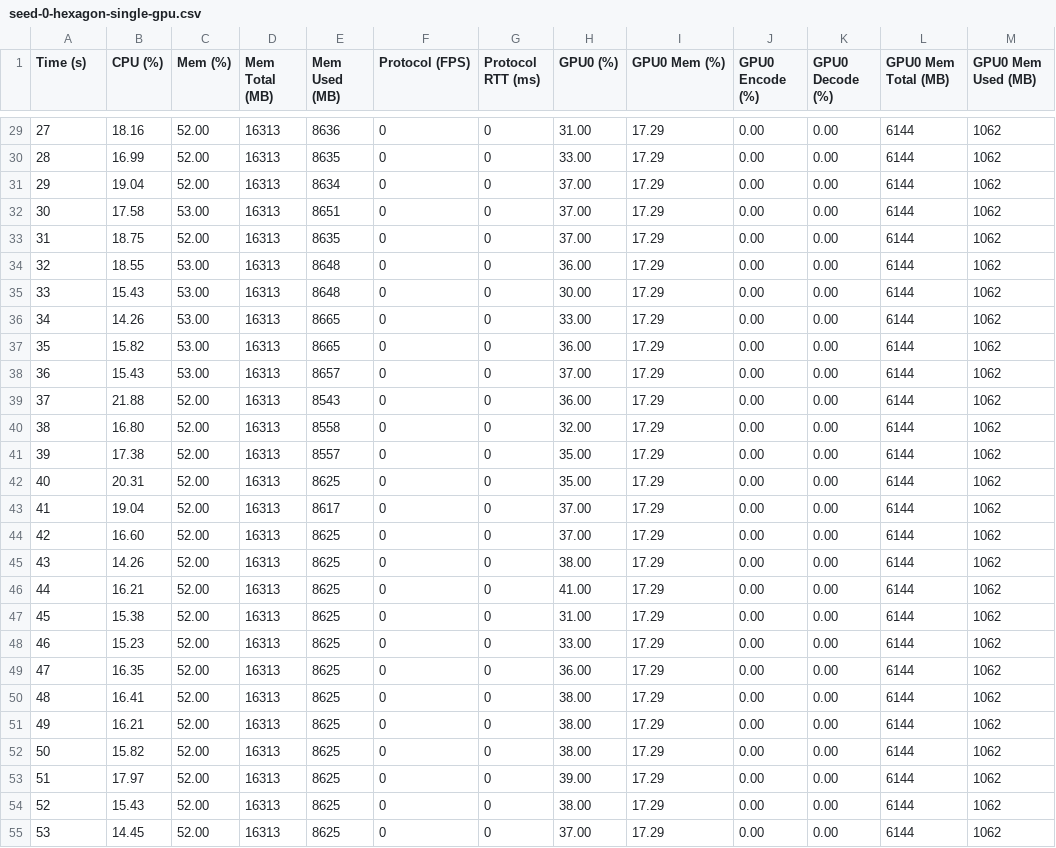
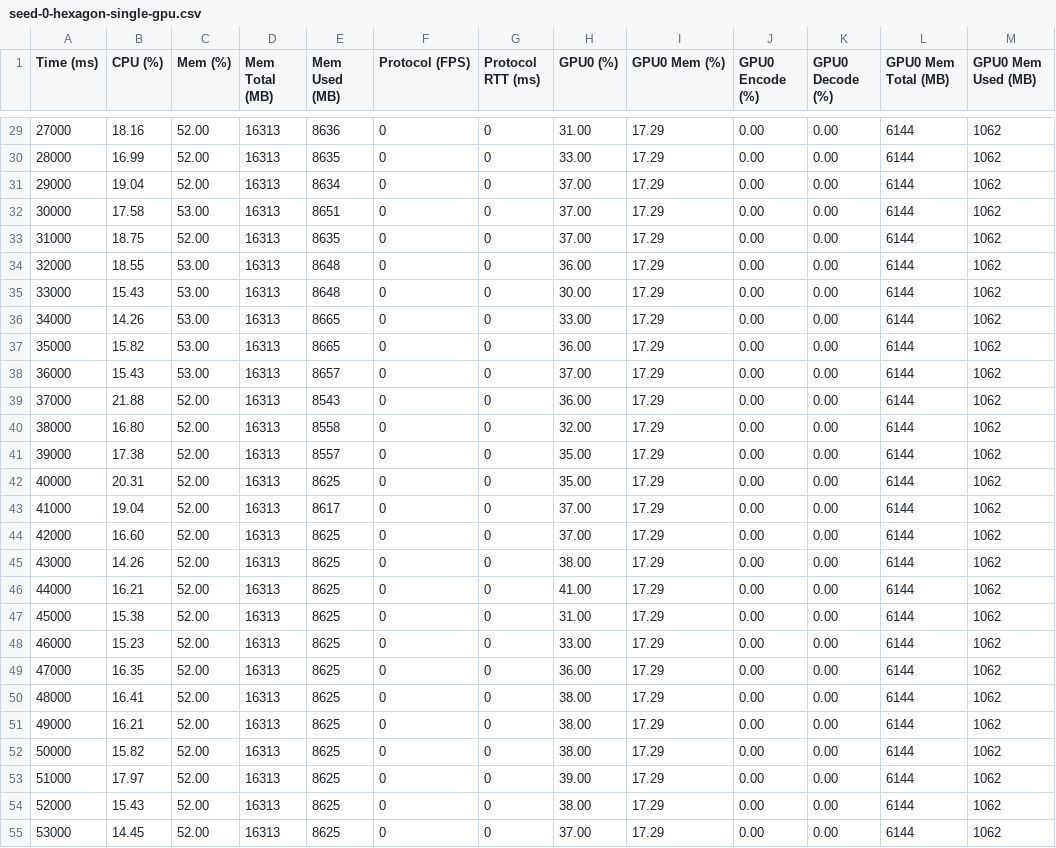
Before and after one commit to Teedious/masterarbeit, a CSV file: performance/measurements/seed-0-hexagon-single-gpu.csv, drawn as a sheet; only a part is shown, gaps mark what is left out; the diff covers the shown part only.

```diff
--- a/performance/measurements/seed-0-hexagon-single-gpu.csv
+++ b/performance/measurements/seed-0-hexagon-single-gpu.csv
@@ -1 +1 @@
-Time (s),CPU (%),Mem (%),Mem Total (MB),Mem Used (MB),Protocol (FPS),Protocol RTT (ms),GPU0 (%),GPU0 Mem (%),GPU0 Encode (%),GPU0 Decode (%),GPU0 Mem Total (MB),GPU0 Mem Used (MB)
+Time (ms),CPU (%),Mem (%),Mem Total (MB),Mem Used (MB),Protocol (FPS),Protocol RTT (ms),GPU0 (%),GPU0 Mem (%),GPU0 Encode (%),GPU0 Decode (%),GPU0 Mem Total (MB),GPU0 Mem Used (MB)
@@ -29,27 +29,27 @@ Time (s),CPU (%),Mem (%),Mem Total (MB),Mem Used (MB),Protocol (FPS),Protocol RT
-27,18.16,52.00,16313,8636,0,0,31.00,17.29,0.00,0.00,6144,1062
-28,16.99,52.00,16313,8635,0,0,33.00,17.29,0.00,0.00,6144,1062
-29,19.04,52.00,16313,8634,0,0,37.00,17.29,0.00,0.00,6144,1062
-30,17.58,53.00,16313,8651,0,0,37.00,17.29,0.00,0.00,6144,1062
-31,18.75,52.00,16313,8635,0,0,37.00,17.29,0.00,0.00,6144,1062
-32,18.55,53.00,16313,8648,0,0,36.00,17.29,0.00,0.00,6144,1062
-33,15.43,53.00,16313,8648,0,0,30.00,17.29,0.00,0.00,6144,1062
-34,14.26,53.00,16313,8665,0,0,33.00,17.29,0.00,0.00,6144,1062
-35,15.82,53.00,16313,8665,0,0,36.00,17.29,0.00,0.00,6144,1062
-36,15.43,53.00,16313,8657,0,0,37.00,17.29,0.00,0.00,6144,1062
-37,21.88,52.00,16313,8543,0,0,36.00,17.29,0.00,0.00,6144,1062
-38,16.80,52.00,16313,8558,0,0,32.00,17.29,0.00,0.00,6144,1062
-39,17.38,52.00,16313,8557,0,0,35.00,17.29,0.00,0.00,6144,1062
-40,20.31,52.00,16313,8625,0,0,35.00,17.29,0.00,0.00,6144,1062
-41,19.04,52.00,16313,8617,0,0,37.00,17.29,0.00,0.00,6144,1062
-42,16.60,52.00,16313,8625,0,0,37.00,17.29,0.00,0.00,6144,1062
-43,14.26,52.00,16313,8625,0,0,38.00,17.29,0.00,0.00,6144,1062
-44,16.21,52.00,16313,8625,0,0,41.00,17.29,0.00,0.00,6144,1062
-45,15.38,52.00,16313,8625,0,0,31.00,17.29,0.00,0.00,6144,1062
-46,15.23,52.00,16313,8625,0,0,33.00,17.29,0.00,0.00,6144,1062
-47,16.35,52.00,16313,8625,0,0,36.00,17.29,0.00,0.00,6144,1062
-48,16.41,52.00,16313,8625,0,0,38.00,17.29,0.00,0.00,6144,1062
-49,16.21,52.00,16313,8625,0,0,38.00,17.29,0.00,0.00,6144,1062
-50,15.82,52.00,16313,8625,0,0,38.00,17.29,0.00,0.00,6144,1062
-51,17.97,52.00,16313,8625,0,0,39.00,17.29,0.00,0.00,6144,1062
-52,15.43,52.00,16313,8625,0,0,38.00,17.29,0.00,0.00,6144,1062
-53,14.45,52.00,16313,8625,0,0,37.00,17.29,0.00,0.00,6144,1062
+27000,18.16,52.00,16313,8636,0,0,31.00,17.29,0.00,0.00,6144,1062
+28000,16.99,52.00,16313,8635,0,0,33.00,17.29,0.00,0.00,6144,1062
+29000,19.04,52.00,16313,8634,0,0,37.00,17.29,0.00,0.00,6144,1062
+30000,17.58,53.00,16313,8651,0,0,37.00,17.29,0.00,0.00,6144,1062
+31000,18.75,52.00,16313,8635,0,0,37.00,17.29,0.00,0.00,6144,1062
+32000,18.55,53.00,16313,8648,0,0,36.00,17.29,0.00,0.00,6144,1062
+33000,15.43,53.00,16313,8648,0,0,30.00,17.29,0.00,0.00,6144,1062
+34000,14.26,53.00,16313,8665,0,0,33.00,17.29,0.00,0.00,6144,1062
+35000,15.82,53.00,16313,8665,0,0,36.00,17.29,0.00,0.00,6144,1062
+36000,15.43,53.00,16313,8657,0,0,37.00,17.29,0.00,0.00,6144,1062
+37000,21.88,52.00,16313,8543,0,0,36.00,17.29,0.00,0.00,6144,1062
+38000,16.80,52.00,16313,8558,0,0,32.00,17.29,0.00,0.00,6144,1062
+39000,17.38,52.00,16313,8557,0,0,35.00,17.29,0.00,0.00,6144,1062
+40000,20.31,52.00,16313,8625,0,0,35.00,17.29,0.00,0.00,6144,1062
+41000,19.04,52.00,16313,8617,0,0,37.00,17.29,0.00,0.00,6144,1062
+42000,16.60,52.00,16313,8625,0,0,37.00,17.29,0.00,0.00,6144,1062
+43000,14.26,52.00,16313,8625,0,0,38.00,17.29,0.00,0.00,6144,1062
+44000,16.21,52.00,16313,8625,0,0,41.00,17.29,0.00,0.00,6144,1062
+45000,15.38,52.00,16313,8625,0,0,31.00,17.29,0.00,0.00,6144,1062
+46000,15.23,52.00,16313,8625,0,0,33.00,17.29,0.00,0.00,6144,1062
+47000,16.35,52.00,16313,8625,0,0,36.00,17.29,0.00,0.00,6144,1062
+48000,16.41,52.00,16313,8625,0,0,38.00,17.29,0.00,0.00,6144,1062
+49000,16.21,52.00,16313,8625,0,0,38.00,17.29,0.00,0.00,6144,1062
+50000,15.82,52.00,16313,8625,0,0,38.00,17.29,0.00,0.00,6144,1062
+51000,17.97,52.00,16313,8625,0,0,39.00,17.29,0.00,0.00,6144,1062
+52000,15.43,52.00,16313,8625,0,0,38.00,17.29,0.00,0.00,6144,1062
+53000,14.45,52.00,16313,8625,0,0,37.00,17.29,0.00,0.00,6144,1062
```
Also changed, not shown: 37 edited cells elsewhere in this file, 6 other files.
